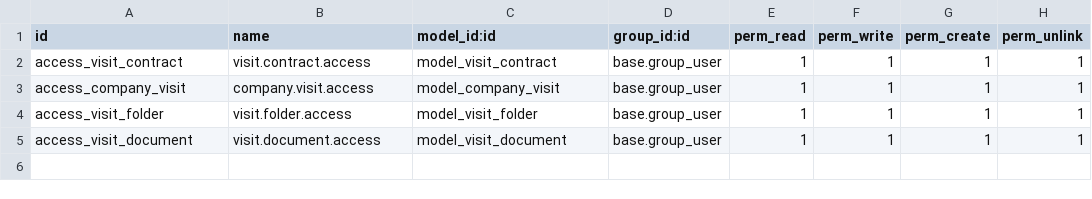
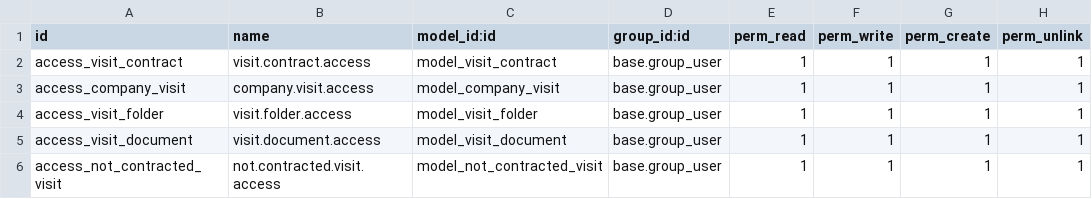
Before and after one commit to raniahammad78/company_visits_tracker, a CSV file: security/ir.model.access.csv, drawn as a sheet.

```diff
--- a/security/ir.model.access.csv
+++ b/security/ir.model.access.csv
@@ -5 +5,2 @@ access_visit_folder,visit.folder.access,model_visit_folder,base.group_user,1,1,1
 access_visit_document,visit.document.access,model_visit_document,base.group_user,1,1,1,1
+access_not_contracted_visit,not.contracted.visit.access,model_not_contracted_visit,base.group_user,1,1,1,1
```
Also changed, not shown: 1 other file.
